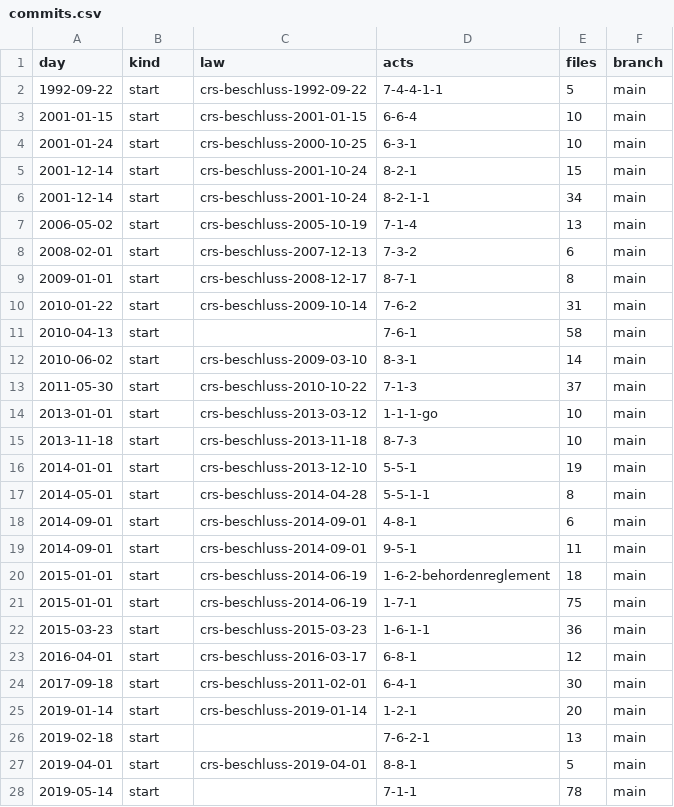
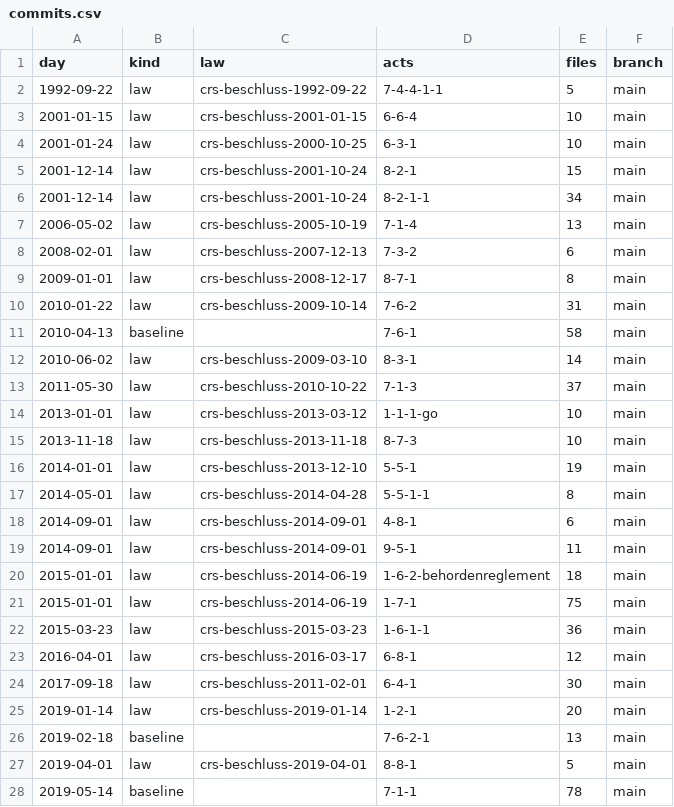
Before and after one commit to lexifina/switzerland-ettingen-city-law, a CSV file: data/commits.csv, drawn as a sheet; only a part is shown; the diff covers the shown part only.

Commit message:
Documentation, tables, tools and REPRODUCE.md
Appended 1 commits to 0e7ae4b5981c; corpus sha256 fcbeea7efca9ddfbe930915a11998e14f32f67df72dd3ae6a8d61296e88477ea, data retrieved 2026-11-25.

Kind: documentation
Check: ch-lexwork-ettingen-city-20261125T060321Z

```diff
--- a/data/commits.csv
+++ b/data/commits.csv
@@ -1,28 +1,28 @@
 day,kind,law,acts,files,branch
-1992-09-22,start,crs-beschluss-1992-09-22,7-4-4-1-1,5,main
-2001-01-15,start,crs-beschluss-2001-01-15,6-6-4,10,main
-2001-01-24,start,crs-beschluss-2000-10-25,6-3-1,10,main
-2001-12-14,start,crs-beschluss-2001-10-24,8-2-1,15,main
-2001-12-14,start,crs-beschluss-2001-10-24,8-2-1-1,34,main
-2006-05-02,start,crs-beschluss-2005-10-19,7-1-4,13,main
-2008-02-01,start,crs-beschluss-2007-12-13,7-3-2,6,main
-2009-01-01,start,crs-beschluss-2008-12-17,8-7-1,8,main
-2010-01-22,start,crs-beschluss-2009-10-14,7-6-2,31,main
-2010-04-13,start,,7-6-1,58,main
-2010-06-02,start,crs-beschluss-2009-03-10,8-3-1,14,main
-2011-05-30,start,crs-beschluss-2010-10-22,7-1-3,37,main
-2013-01-01,start,crs-beschluss-2013-03-12,1-1-1-go,10,main
-2013-11-18,start,crs-beschluss-2013-11-18,8-7-3,10,main
-2014-01-01,start,crs-beschluss-2013-12-10,5-5-1,19,main
-2014-05-01,start,crs-beschluss-2014-04-28,5-5-1-1,8,main
-2014-09-01,start,crs-beschluss-2014-09-01,4-8-1,6,main
-2014-09-01,start,crs-beschluss-2014-09-01,9-5-1,11,main
-2015-01-01,start,crs-beschluss-2014-06-19,1-6-2-behordenreglement,18,main
-2015-01-01,start,crs-beschluss-2014-06-19,1-7-1,75,main
-2015-03-23,start,crs-beschluss-2015-03-23,1-6-1-1,36,main
-2016-04-01,start,crs-beschluss-2016-03-17,6-8-1,12,main
-2017-09-18,start,crs-beschluss-2011-02-01,6-4-1,30,main
-2019-01-14,start,crs-beschluss-2019-01-14,1-2-1,20,main
-2019-02-18,start,,7-6-2-1,13,main
-2019-04-01,start,crs-beschluss-2019-04-01,8-8-1,5,main
-2019-05-14,start,,7-1-1,78,main
+1992-09-22,law,crs-beschluss-1992-09-22,7-4-4-1-1,5,main
+2001-01-15,law,crs-beschluss-2001-01-15,6-6-4,10,main
+2001-01-24,law,crs-beschluss-2000-10-25,6-3-1,10,main
+2001-12-14,law,crs-beschluss-2001-10-24,8-2-1,15,main
+2001-12-14,law,crs-beschluss-2001-10-24,8-2-1-1,34,main
+2006-05-02,law,crs-beschluss-2005-10-19,7-1-4,13,main
+2008-02-01,law,crs-beschluss-2007-12-13,7-3-2,6,main
+2009-01-01,law,crs-beschluss-2008-12-17,8-7-1,8,main
+2010-01-22,law,crs-beschluss-2009-10-14,7-6-2,31,main
+2010-04-13,baseline,,7-6-1,58,main
+2010-06-02,law,crs-beschluss-2009-03-10,8-3-1,14,main
+2011-05-30,law,crs-beschluss-2010-10-22,7-1-3,37,main
+2013-01-01,law,crs-beschluss-2013-03-12,1-1-1-go,10,main
+2013-11-18,law,crs-beschluss-2013-11-18,8-7-3,10,main
+2014-01-01,law,crs-beschluss-2013-12-10,5-5-1,19,main
+2014-05-01,law,crs-beschluss-2014-04-28,5-5-1-1,8,main
+2014-09-01,law,crs-beschluss-2014-09-01,4-8-1,6,main
+2014-09-01,law,crs-beschluss-2014-09-01,9-5-1,11,main
+2015-01-01,law,crs-beschluss-2014-06-19,1-6-2-behordenreglement,18,main
+2015-01-01,law,crs-beschluss-2014-06-19,1-7-1,75,main
+2015-03-23,law,crs-beschluss-2015-03-23,1-6-1-1,36,main
+2016-04-01,law,crs-beschluss-2016-03-17,6-8-1,12,main
+2017-09-18,law,crs-beschluss-2011-02-01,6-4-1,30,main
+2019-01-14,law,crs-beschluss-2019-01-14,1-2-1,20,main
+2019-02-18,baseline,,7-6-2-1,13,main
+2019-04-01,law,crs-beschluss-2019-04-01,8-8-1,5,main
+2019-05-14,baseline,,7-1-1,78,main
```
Also changed, not shown: 1 added row and 24 edited cells elsewhere in this file, data/laws.csv, 24 other files.
